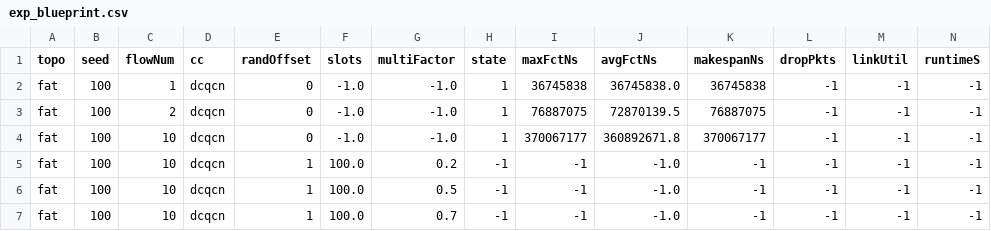
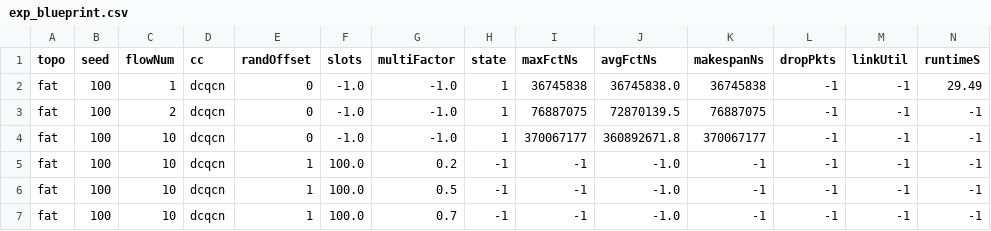
Before and after one commit to saberfeng/HPCC, a CSV file: simulation/mix/rand_offset/preliminary/exp_blueprint.csv, drawn as a sheet; only a part is shown.

```diff
--- a/simulation/mix/rand_offset/preliminary/exp_blueprint.csv
+++ b/simulation/mix/rand_offset/preliminary/exp_blueprint.csv
@@ -1,3 +1,3 @@
 topo,seed,flowNum,cc,randOffset,slots,multiFactor,state,maxFctNs,avgFctNs,makespanNs,dropPkts,linkUtil,runtimeS
-fat,100,1,dcqcn,0,-1.0,-1.0,1,36745838,36745838.0,36745838,-1,-1,-1
+fat,100,1,dcqcn,0,-1.0,-1.0,1,36745838,36745838.0,36745838,-1,-1,29.49
 fat,100,2,dcqcn,0,-1.0,-1.0,1,76887075,72870139.5,76887075,-1,-1,-1
```
Also changed, not shown: 2 other files.
